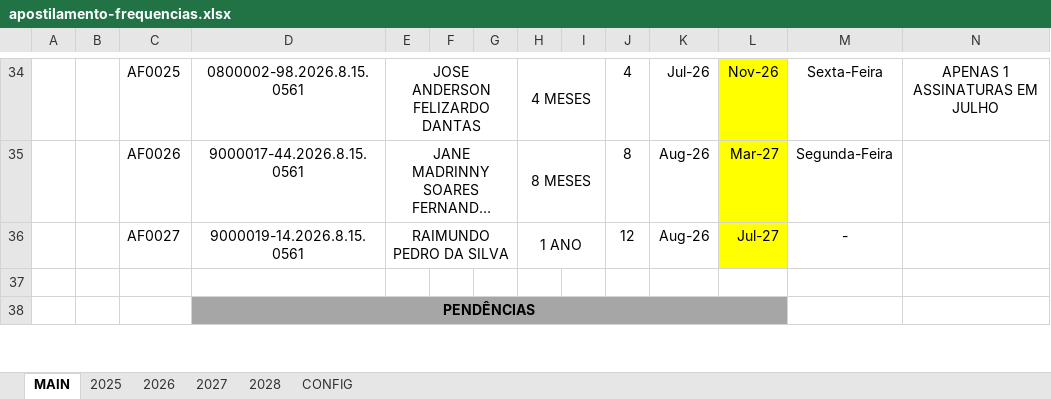
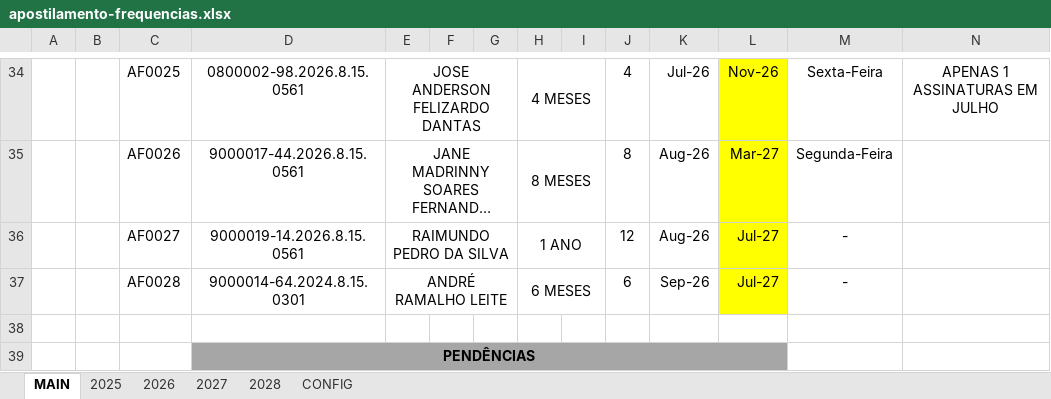
Before and after one commit to NoScandalize/prefeitura-docs, an Excel workbook: arquivos/frequencias/apostilamento-frequencias.xlsx, sheet MAIN, drawn as a sheet; only a part is shown, gaps mark what is left out; long unchanged cells end in …; values as stored, in another font and other column widths than the file's, no borders; the diff names each change by its address in the sheet, - before the commit and + after, or states it on an @@ line.

```diff
--- a/arquivos/frequencias/apostilamento-frequencias.xlsx (sheet MAIN)
+++ b/arquivos/frequencias/apostilamento-frequencias.xlsx (sheet MAIN)
+row 37:  |  | AF0028 | 9000014-64.2024.8.15.0301 | ANDRÉ RAMALHO LEITE |  |  | 6 MESES |  | 6 | Sep-26 | Jul-27 | -
```
Also changed, not shown: sheet 2026, sheet 2027, sheet 2028, 19 other files.
